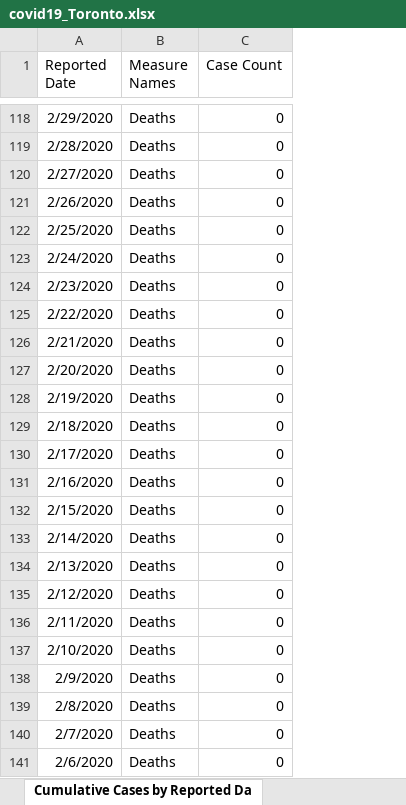
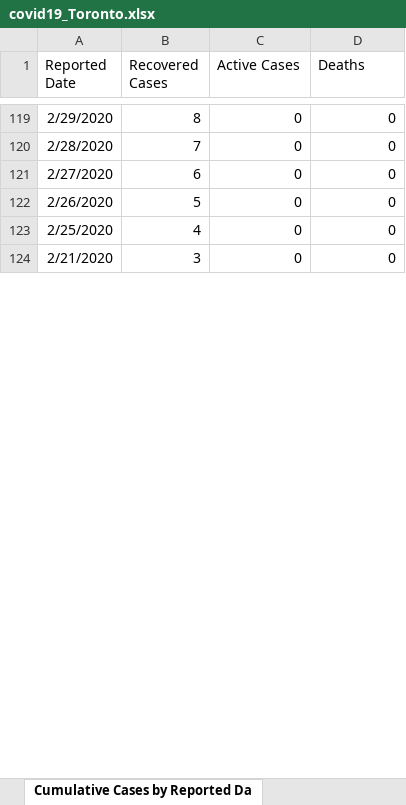
Before and after one commit to mponce0/covid19.reports, an Excel workbook: data/covid19_Toronto.xlsx, sheet Cumulative Cases by Reported Da, drawn as a sheet; only a part is shown, gaps mark what is left out; values as stored, in another font and other column widths than the file's, no borders; removed rows and columns are numbered as before the commit, all else as after; the diff covers the shown part only; the diff names each change by its address in the sheet, - before the commit and + after, or states it on an @@ line.

Commit message:
daily update of covid19 data/plots/figures/reports: covid19_Toronto.xlsx ... Sat Jun 27 00:08:44 EDT 2020-gargantua

```diff
--- a/data/covid19_Toronto.xlsx (sheet Cumulative Cases by Reported Da)
+++ b/data/covid19_Toronto.xlsx (sheet Cumulative Cases by Reported Da)
-column B (Measure Names), rows 118-122: all Deaths; row 126: Deaths
+column B (Recovered Cases), rows 119-124: 8 | 7 | 6 | 5 | 4 | 3
+column C (Active Cases), rows 119-124: all 0
-D1: Case Count
+D1: Deaths
-row 123: 2/24/2020 | Deaths | 0
-row 124: 2/23/2020 | Deaths | 0
-row 125: 2/22/2020 | Deaths | 0
-row 127: 2/20/2020 | Deaths | 0
-row 128: 2/19/2020 | Deaths | 0
-row 129: 2/18/2020 | Deaths | 0
-row 130: 2/17/2020 | Deaths | 0
-row 131: 2/16/2020 | Deaths | 0
-row 132: 2/15/2020 | Deaths | 0
-row 133: 2/14/2020 | Deaths | 0
-row 134: 2/13/2020 | Deaths | 0
-row 135: 2/12/2020 | Deaths | 0
-row 136: 2/11/2020 | Deaths | 0
-row 137: 2/10/2020 | Deaths | 0
-row 138: 2/9/2020 | Deaths | 0
-row 139: 2/8/2020 | Deaths | 0
-row 140: 2/7/2020 | Deaths | 0
-row 141: 2/6/2020 | Deaths | 0
```
Also changed, not shown: 1 added row, 321 removed rows and 12 edited cells elsewhere in this sheet, sheet Cumulative Cases by Episode Dat, sheet Cases by Episode Date, sheet Cases by Reported Date, sheet Cases by Age, sheet Cases by Gender, sheet Source of Infection, 5 more sheets, other sheet tabs.
